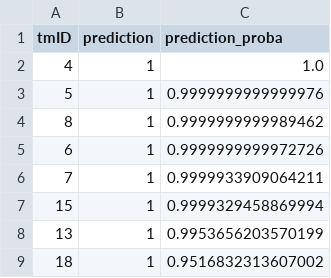
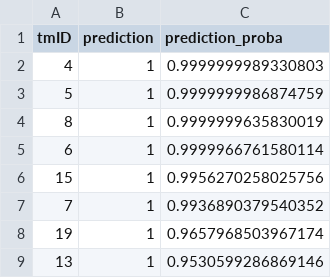
Before and after one commit to jmisidro/FEUP_ML, a CSV file: data/predictions/predictions_7.csv, drawn as a sheet.

```diff
--- a/data/predictions/predictions_7.csv
+++ b/data/predictions/predictions_7.csv
@@ -1,9 +1,9 @@
 tmID,prediction,prediction_proba
-4,1,1.0
-5,1,0.9999999999999976
-8,1,0.9999999999989462
-6,1,0.9999999999972726
-7,1,0.9999933909064211
-15,1,0.9999329458869994
-13,1,0.9953656203570199
-18,1,0.9516832313607002
+4,1,0.9999999989330803
+5,1,0.9999999986874759
+8,1,0.9999999635830019
+6,1,0.9999966761580114
+15,1,0.9956270258025756
+7,1,0.9936890379540352
+19,1,0.9657968503967174
+13,1,0.9530599286869146
```
Also changed, not shown: data/predictions/predictions_10.csv, data/predictions/predictions_4.csv, 9 other files.
